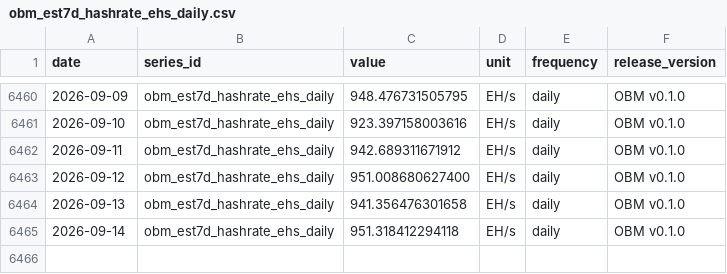
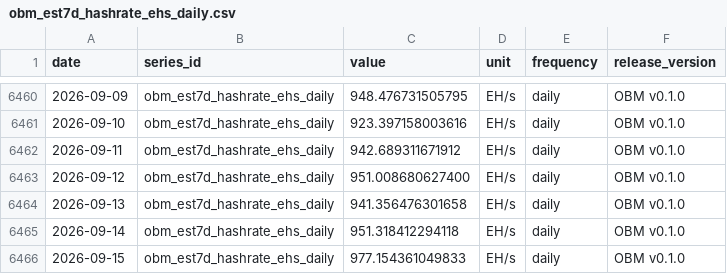
Before and after one commit to diegorllanos/open-bitcoin-metrics, a CSV file: metrics/obm_est7d_hashrate_ehs_daily/obm_est7d_hashrate_ehs_daily.csv, drawn as a sheet; only a part is shown, gaps mark what is left out.

```diff
--- a/metrics/obm_est7d_hashrate_ehs_daily/obm_est7d_hashrate_ehs_daily.csv
+++ b/metrics/obm_est7d_hashrate_ehs_daily/obm_est7d_hashrate_ehs_daily.csv
@@ -6465 +6465,2 @@ date,series_id,value,unit,frequency,release_version
 2026-09-14,obm_est7d_hashrate_ehs_daily,951.318412294118,EH/s,daily,OBM v0.1.0
+2026-09-15,obm_est7d_hashrate_ehs_daily,977.154361049833,EH/s,daily,OBM v0.1.0
```
Also changed, not shown: metrics/obm_difficulty_eod_daily/obm_difficulty_eod_daily.csv, metrics/obm_fee_share_revenue_ratio_daily/obm_fee_share_revenue_ratio_daily.csv, 43 other files.
